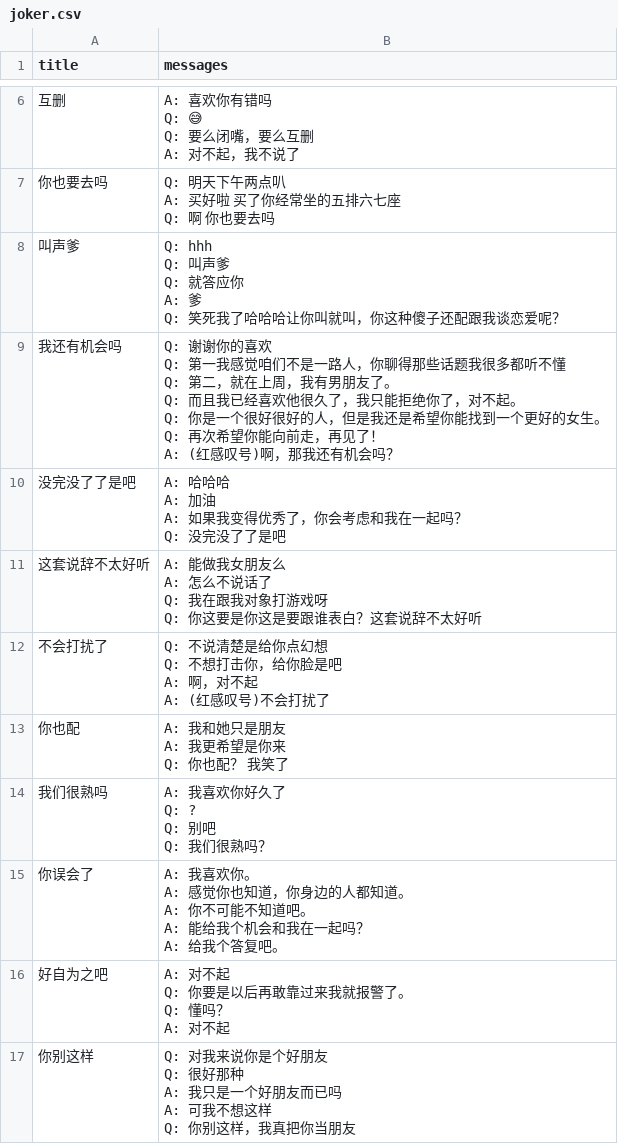
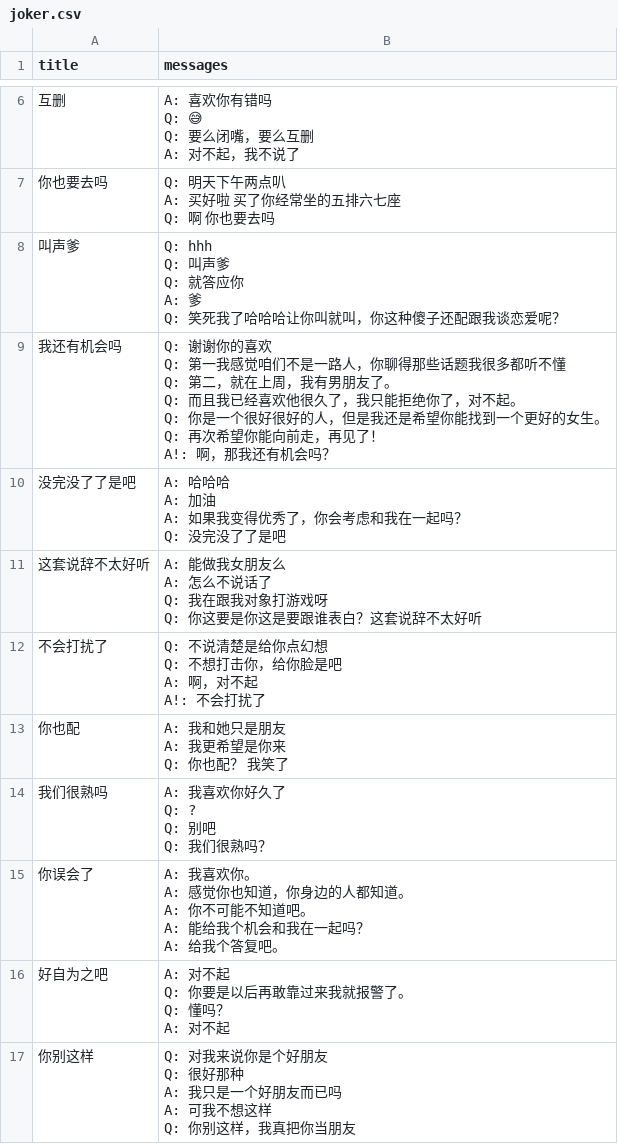
Before and after one commit to YunYouJun/chat-generator, a CSV file: packages/datasets/csv/joker.csv, drawn as a sheet; only a part is shown, gaps mark what is left out.

```diff
--- a/packages/datasets/csv/joker.csv
+++ b/packages/datasets/csv/joker.csv
@@ -36,9 +36,9 @@ A: 爹
 Q: 笑死我了哈哈哈让你叫就叫，你这种傻子还配跟我谈恋爱呢？",,,,,,,,,,,,,,,,,,
-我还有机会吗,"Q: 谢谢你的喜欢
-Q: 第一我感觉咱们不是一路人，你聊得那些话题我很多都听不懂
-Q: 第二，就在上周，我有男朋友了。
-Q: 而且我已经喜欢他很久了，我只能拒绝你了，对不起。
-Q: 你是一个很好很好的人，但是我还是希望你能找到一个更好的女生。
-Q: 再次希望你能向前走，再见了！
-A: (红感叹号)啊，那我还有机会吗？",,,,,,,,,,,,,,,,,,
+我还有机会吗,"Q: 谢谢你的喜欢
+Q: 第一我感觉咱们不是一路人，你聊得那些话题我很多都听不懂
+Q: 第二，就在上周，我有男朋友了。
+Q: 而且我已经喜欢他很久了，我只能拒绝你了，对不起。
+Q: 你是一个很好很好的人，但是我还是希望你能找到一个更好的女生。
+Q: 再次希望你能向前走，再见了！
+A!: 啊，那我还有机会吗？",,,,,,,,,,,,,,,,,,
 没完没了了是吧,"A: 哈哈哈
@@ -51,6 +51,6 @@ Q: 我在跟我对象打游戏呀
 Q: 你这要是你这是要跟谁表白？这套说辞不太好听",,,,,,,,,,,,,,,,,,
-不会打扰了,"Q: 不说清楚是给你点幻想
-Q: 不想打击你，给你脸是吧
-A: 啊，对不起
-A:  (红感叹号)不会打扰了",,,,,,,,,,,,,,,,,,
+不会打扰了,"Q: 不说清楚是给你点幻想
+Q: 不想打击你，给你脸是吧
+A: 啊，对不起
+A!: 不会打扰了",,,,,,,,,,,,,,,,,,
 你也配,"A: 我和她只是朋友
```
Also changed, not shown: 4 other files.
